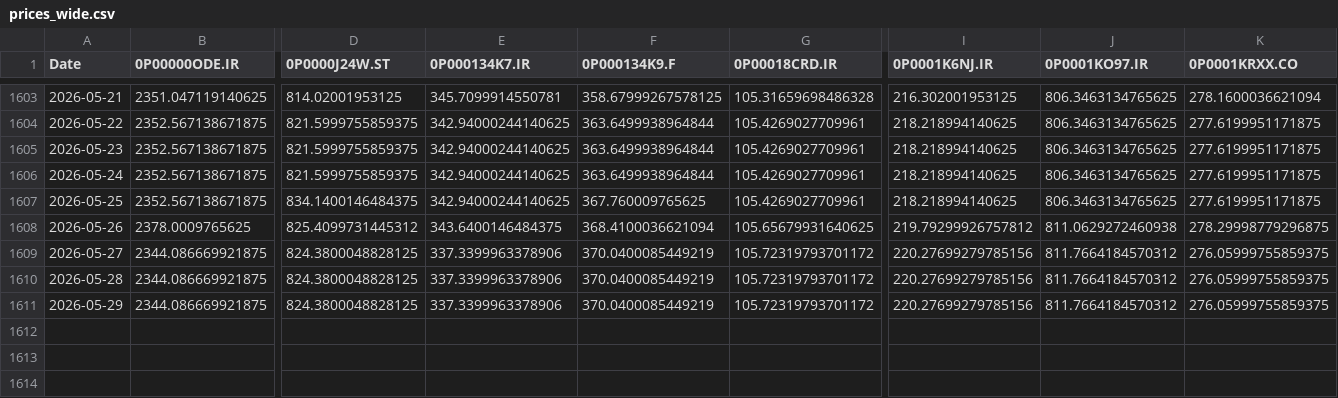
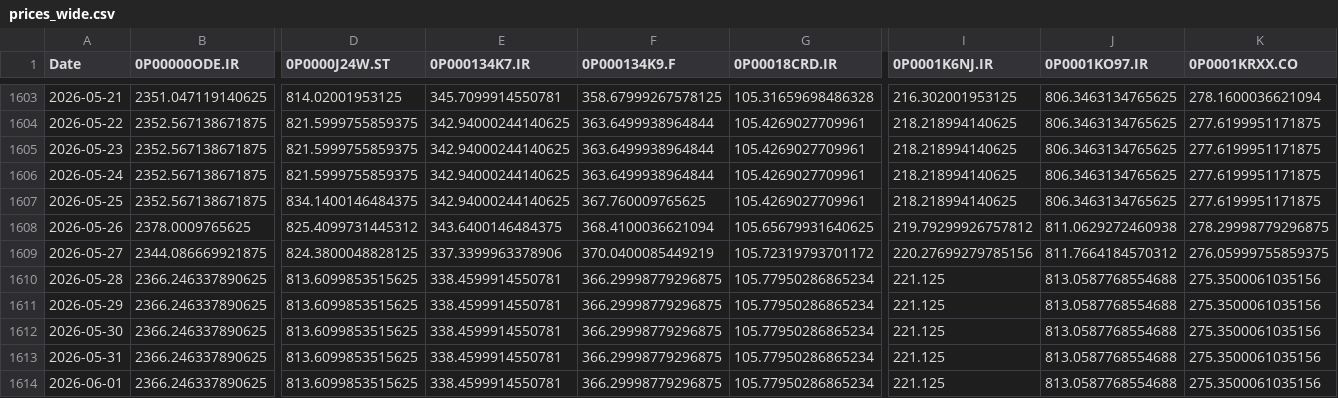
Before and after one commit to waleed3011/finance-data-collector, a CSV file: data/prices_wide.csv, drawn as a sheet; only a part is shown, gaps mark what is left out; rows hold the shown columns only; the diff covers the shown part only; the diff names each change by its address in the sheet, - before the commit and + after, or states it on an @@ line.

```diff
--- a/data/prices_wide.csv
+++ b/data/prices_wide.csv
-B1610:B1611 (0P00000ODE.IR): 2344.086669921875
+B1610:B1611 (0P00000ODE.IR): 2366.246337890625
-D1610:D1611 (0P0000J24W.ST): 824.3800048828125
+D1610:D1611 (0P0000J24W.ST): 813.6099853515625
-E1610:E1611 (0P000134K7.IR): 337.3399963378906
+E1610:E1611 (0P000134K7.IR): 338.4599914550781
-F1610:F1611 (0P000134K9.F): 370.0400085449219
+F1610:F1611 (0P000134K9.F): 366.29998779296875
-G1610:G1611 (0P00018CRD.IR): 105.72319793701172
+G1610:G1611 (0P00018CRD.IR): 105.77950286865234
-I1610:I1611 (0P0001K6NJ.IR): 220.27699279785156
+I1610:I1611 (0P0001K6NJ.IR): 221.125
-J1610:J1611 (0P0001KO97.IR): 811.7664184570312
+J1610:J1611 (0P0001KO97.IR): 813.0587768554688
-K1610:K1611 (0P0001KRXX.CO): 276.05999755859375
+K1610:K1611 (0P0001KRXX.CO): 275.3500061035156
+row 1612: 2026-05-30 | 2366.246337890625 | 813.6099853515625 | 338.4599914550781 | 366.29998779296875 | 105.77950286865234 | 221.125 | 813.0587768554688 | 275.3500061035156
+row 1613: 2026-05-31 | 2366.246337890625 | 813.6099853515625 | 338.4599914550781 | 366.29998779296875 | 105.77950286865234 | 221.125 | 813.0587768554688 | 275.3500061035156
+row 1614: 2026-06-01 | 2366.246337890625 | 813.6099853515625 | 338.4599914550781 | 366.29998779296875 | 105.77950286865234 | 221.125 | 813.0587768554688 | 275.3500061035156
```
Also changed, not shown: 13 edited cells elsewhere in this file, 1 other file.
